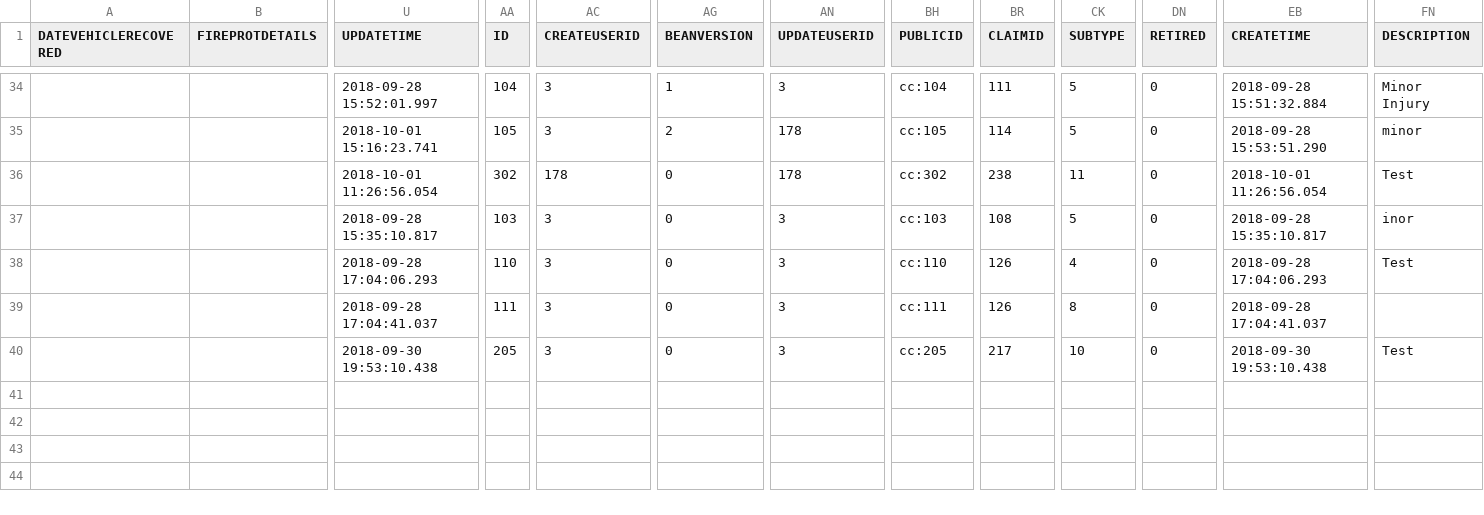
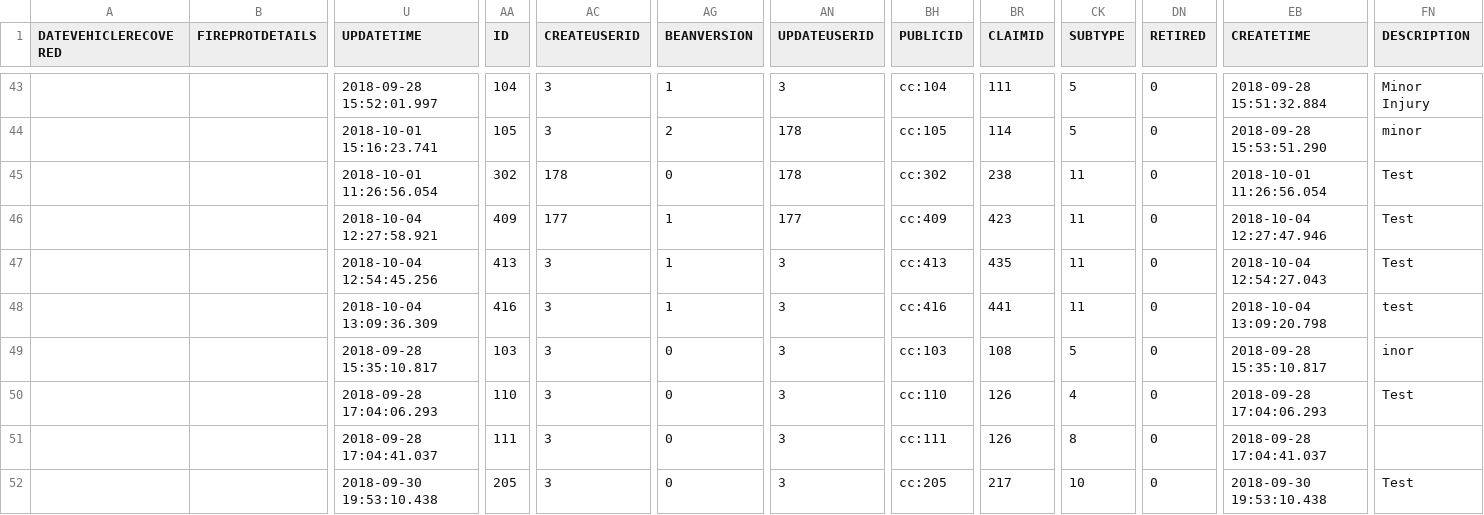
Before and after one commit to DeloitteAM/AmericanM, a CSV file: 05.Intertmediate/cc_Incident.csv, drawn as a sheet; only a part is shown, gaps mark what is left out; rows hold the shown columns only; the diff covers the shown part only; the diff names each change by its address in the sheet, - before the commit and + after, or states it on an @@ line.

```diff
--- a/05.Intertmediate/cc_Incident.csv
+++ b/05.Intertmediate/cc_Incident.csv
+row 46:  |  | 2018-10-04 12:27:58.921 | 409 | 177 | 1 | 177 | cc:409 | 423 | 11 | 0 | 2018-10-04 12:27:47.946 | Test
+row 47:  |  | 2018-10-04 12:54:45.256 | 413 | 3 | 1 | 3 | cc:413 | 435 | 11 | 0 | 2018-10-04 12:54:27.043 | Test
+row 48:  |  | 2018-10-04 13:09:36.309 | 416 | 3 | 1 | 3 | cc:416 | 441 | 11 | 0 | 2018-10-04 13:09:20.798 | test
```
Also changed, not shown: 14 added rows elsewhere in this file, 05.Intertmediate/cc_activity.csv, 05.Intertmediate/cc_check.csv, 9 other files.
